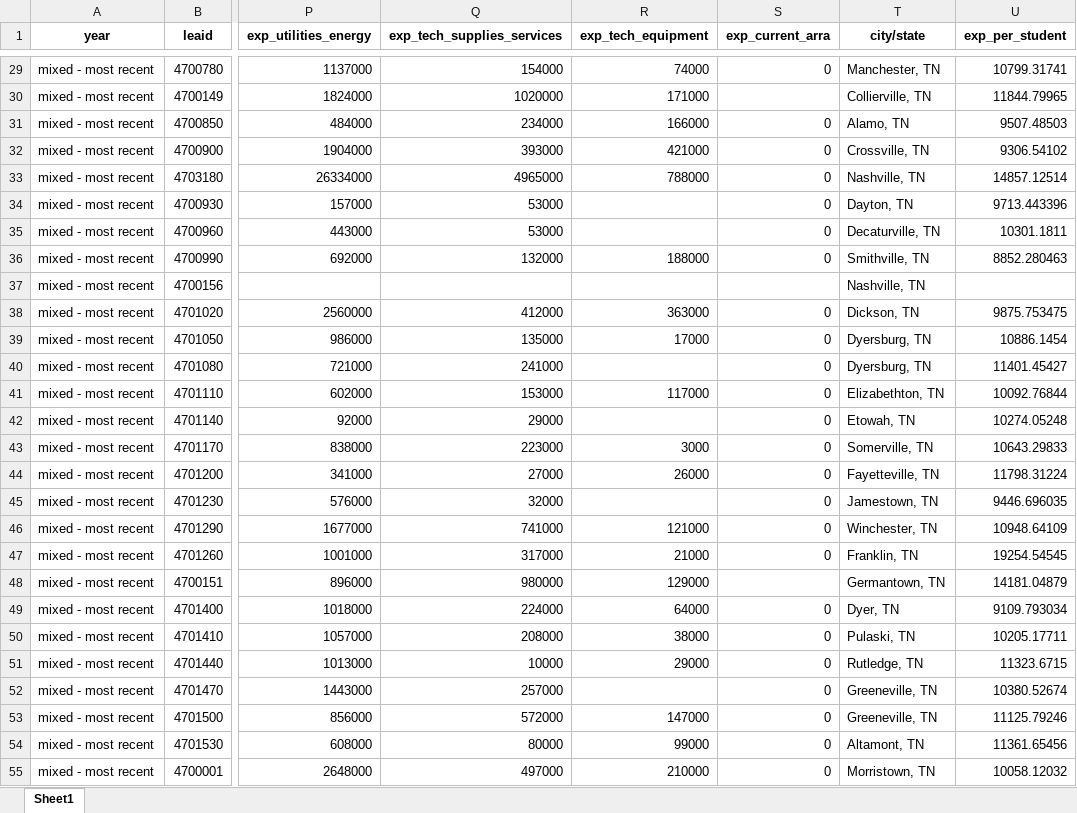
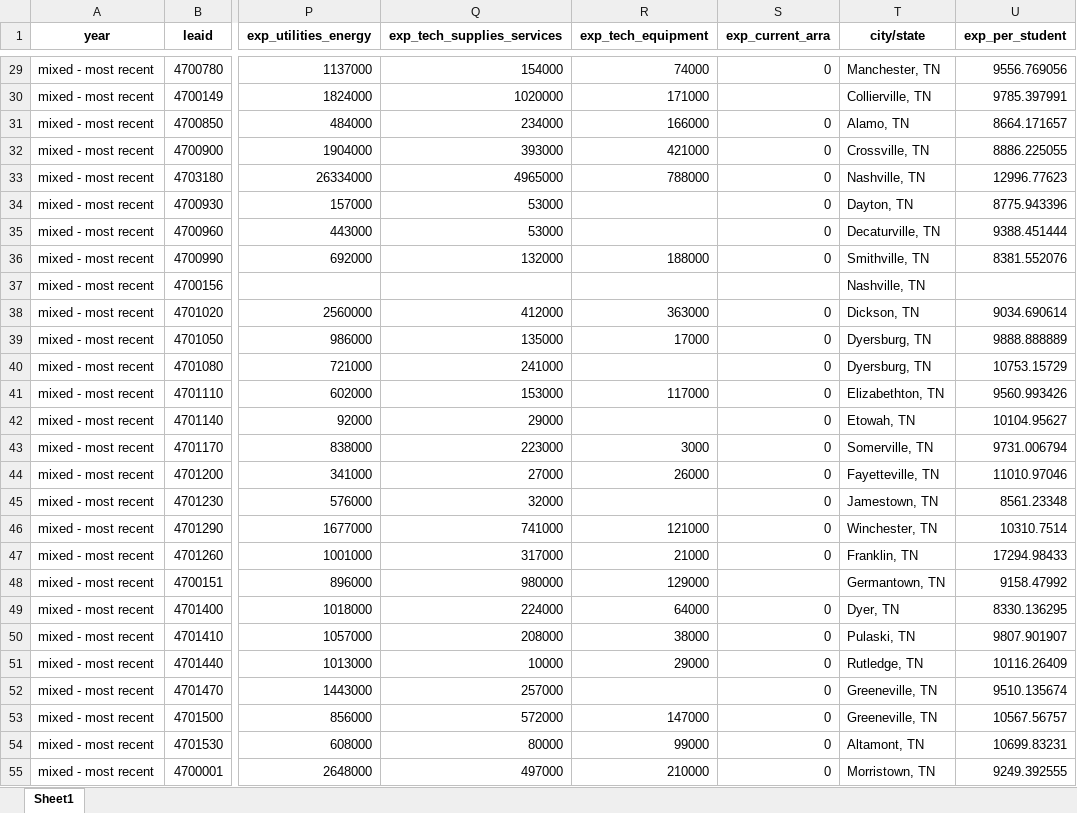
Before and after one commit to jmcapps/education_capstone, an Excel workbook: notebooks/exp_a.xlsx, sheet Sheet1, drawn as a sheet; only a part is shown, gaps mark what is left out; values as stored, in another font and other column widths than the file's, no borders; the diff covers the shown part only; the diff names each change by its address in the sheet, - before the commit and + after, or states it on an @@ line.

```diff
--- a/notebooks/exp_a.xlsx (sheet Sheet1)
+++ b/notebooks/exp_a.xlsx (sheet Sheet1)
-U29 (exp_per_student): 10799.31741
+U29 (exp_per_student): 9556.769056
-U30 (exp_per_student): 11844.79965
+U30 (exp_per_student): 9785.397991
-U31 (exp_per_student): 9507.48503
+U31 (exp_per_student): 8664.171657
-U32 (exp_per_student): 9306.54102
+U32 (exp_per_student): 8886.225055
-U33 (exp_per_student): 14857.12514
+U33 (exp_per_student): 12996.77623
-U34 (exp_per_student): 9713.443396
+U34 (exp_per_student): 8775.943396
-U35 (exp_per_student): 10301.1811
+U35 (exp_per_student): 9388.451444
-U36 (exp_per_student): 8852.280463
+U36 (exp_per_student): 8381.552076
-U38 (exp_per_student): 9875.753475
+U38 (exp_per_student): 9034.690614
-U39 (exp_per_student): 10886.1454
+U39 (exp_per_student): 9888.888889
-U40 (exp_per_student): 11401.45427
+U40 (exp_per_student): 10753.15729
-U41 (exp_per_student): 10092.76844
+U41 (exp_per_student): 9560.993426
-U42 (exp_per_student): 10274.05248
+U42 (exp_per_student): 10104.95627
-U43 (exp_per_student): 10643.29833
+U43 (exp_per_student): 9731.006794
-U44 (exp_per_student): 11798.31224
+U44 (exp_per_student): 11010.97046
-U45 (exp_per_student): 9446.696035
+U45 (exp_per_student): 8561.23348
-U46 (exp_per_student): 10948.64109
+U46 (exp_per_student): 10310.7514
-U47 (exp_per_student): 19254.54545
+U47 (exp_per_student): 17294.98433
-U48 (exp_per_student): 14181.04879
+U48 (exp_per_student): 9158.47992
-U49 (exp_per_student): 9109.793034
+U49 (exp_per_student): 8330.136295
-U50 (exp_per_student): 10205.17711
+U50 (exp_per_student): 9807.901907
-U51 (exp_per_student): 11323.6715
+U51 (exp_per_student): 10116.26409
-U52 (exp_per_student): 10380.52674
+U52 (exp_per_student): 9510.135674
-U53 (exp_per_student): 11125.79246
+U53 (exp_per_student): 10567.56757
-U54 (exp_per_student): 11361.65456
+U54 (exp_per_student): 10699.83231
-U55 (exp_per_student): 10058.12032
+U55 (exp_per_student): 9249.392555
```
Also changed, not shown: 116 edited cells elsewhere in this sheet, 2 other files.
